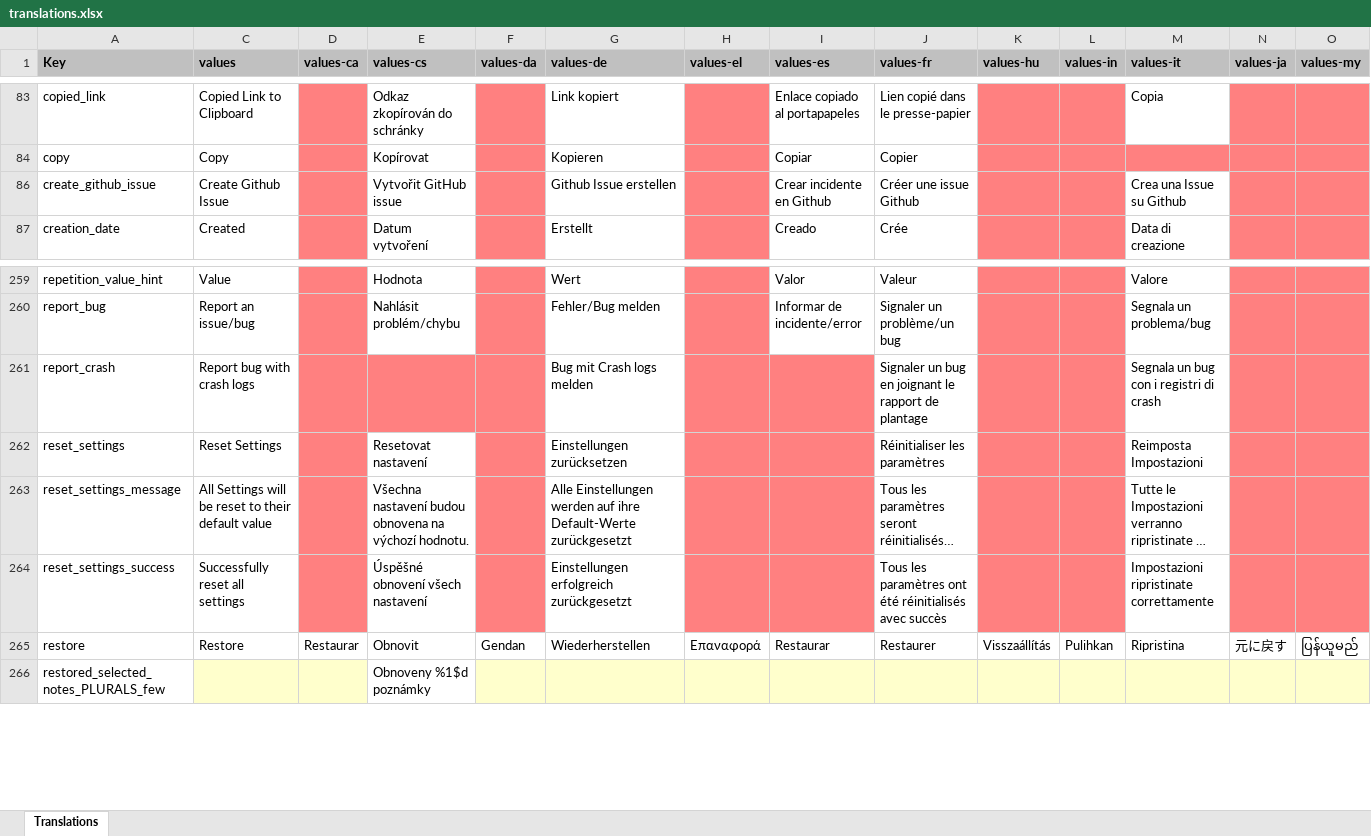
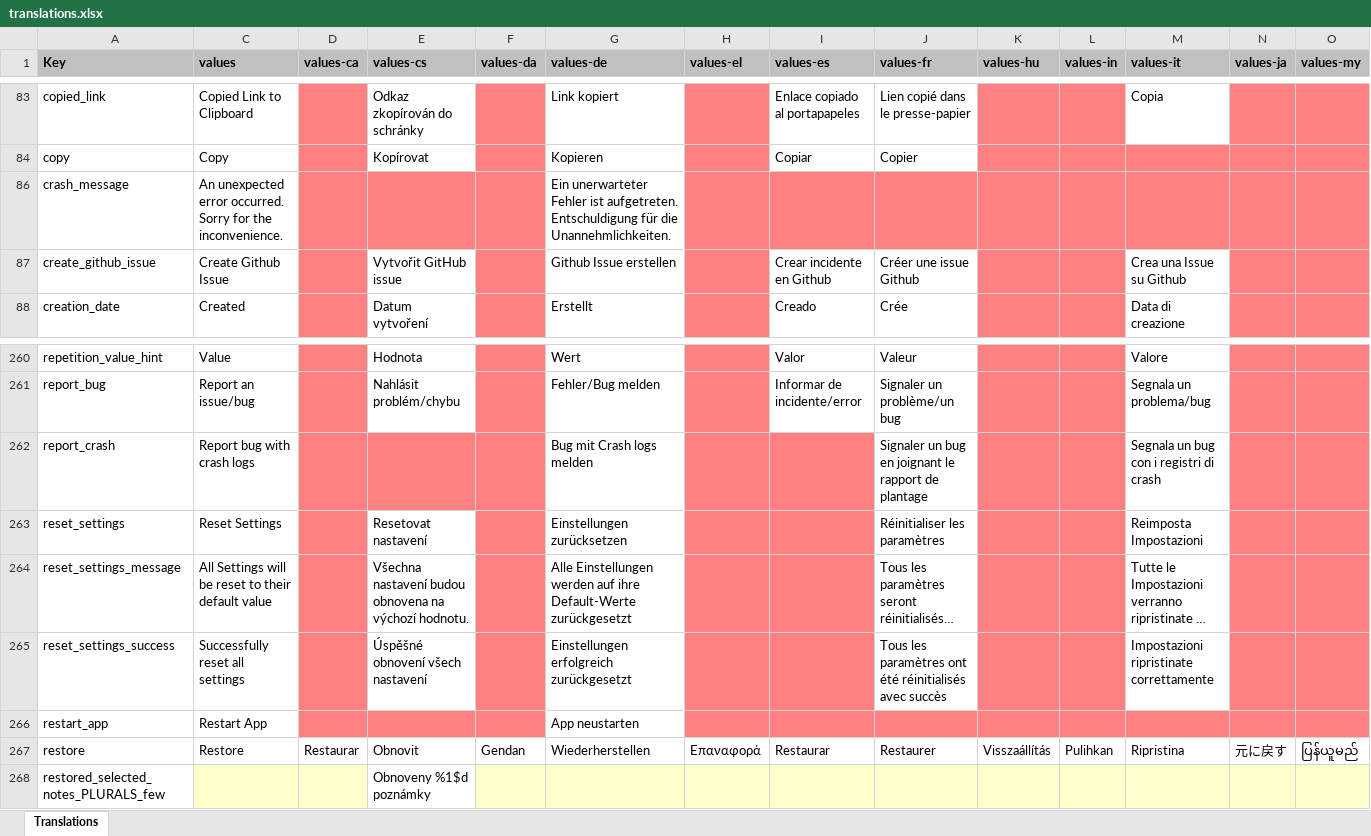
Before and after one commit to jseymoerti/NotallyX, an Excel workbook: app/translations.xlsx, sheet Translations, drawn as a sheet; only a part is shown, gaps mark what is left out; long unchanged cells end in …; values as stored, in another font and other column widths than the file's, no borders; charts and pictures not drawn; rows hold the shown columns only; ↵ is a line break in a cell; the diff names each change by its address in the sheet, - before the commit and + after, or states it on an @@ line.

Commit message:
Add all ErrorActivity translations

```diff
--- a/app/translations.xlsx (sheet Translations)
+++ b/app/translations.xlsx (sheet Translations)
+row 86: crash_message | An unexpected error occurred. ↵ Sorry for the inconvenience. |  |  |  | Ein unerwarteter Fehler ist aufgetreten. ↵ Entschuldigung für die Unannehmlichkeiten.
+row 266: restart_app | Restart App |  |  |  | App neustarten
```
Also changed, not shown: hidden cells, 3 other files.
